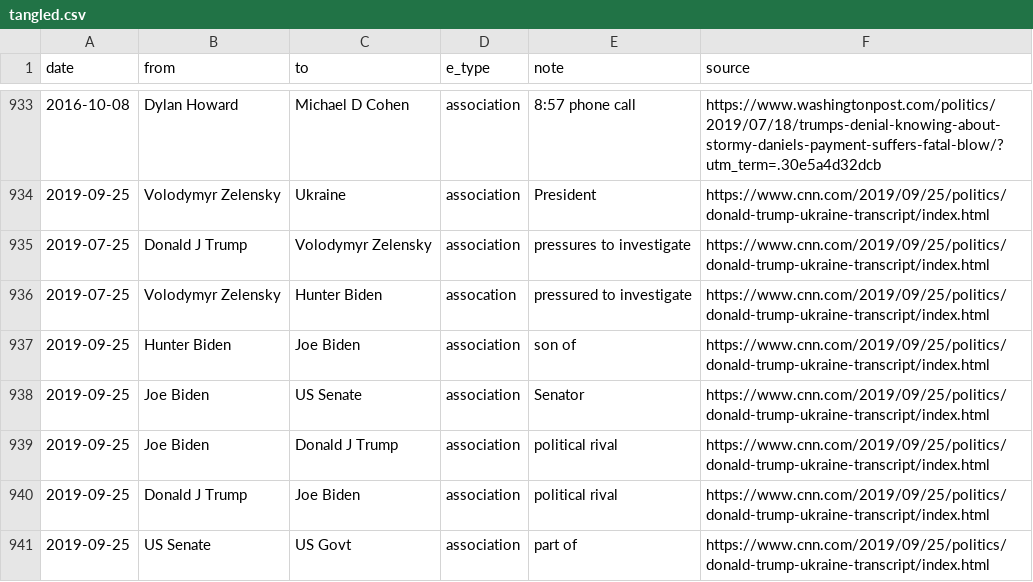
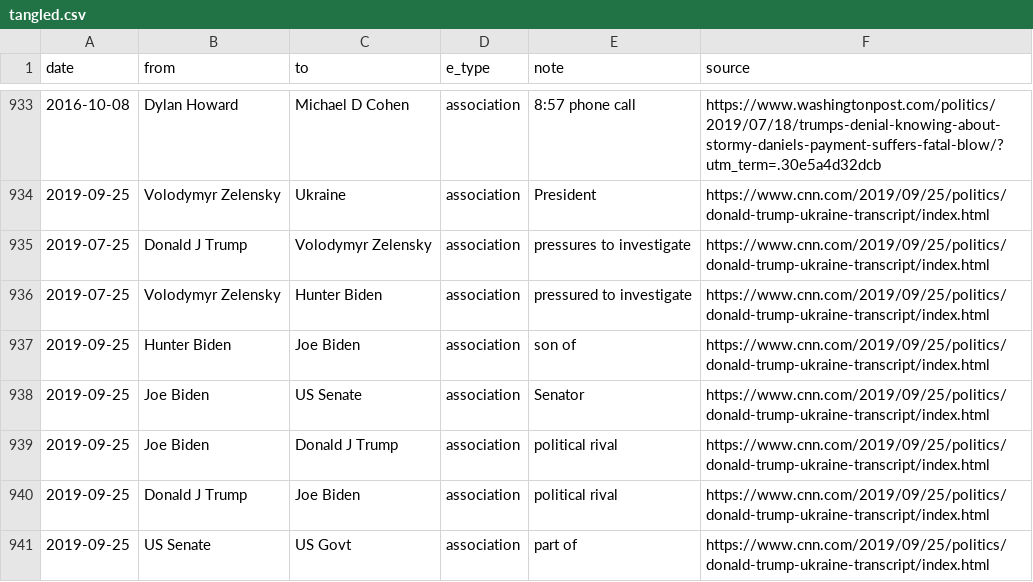
Before and after one commit to schnee/tangled, a CSV file: data/tangled.csv, drawn as a sheet; only a part is shown, gaps mark what is left out; the diff names each change by its address in the sheet, - before the commit and + after, or states it on an @@ line.

```diff
--- a/data/tangled.csv
+++ b/data/tangled.csv
-D936 (e_type): assocation
+D936 (e_type): association
```
Also changed, not shown: 4 other files.
